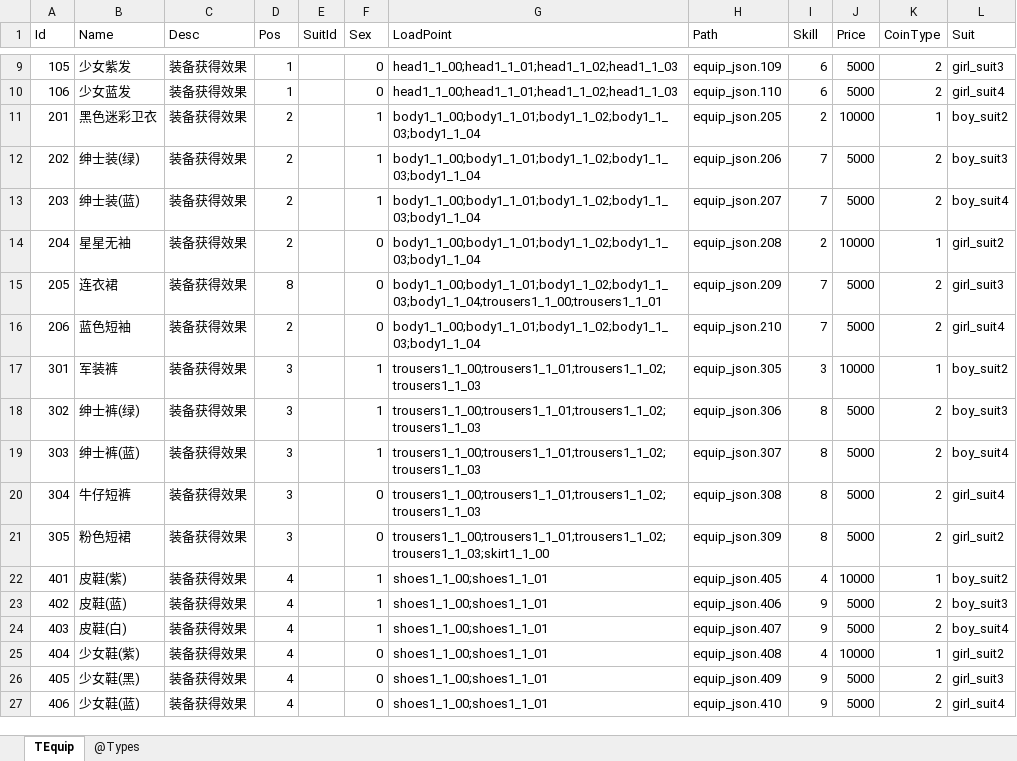
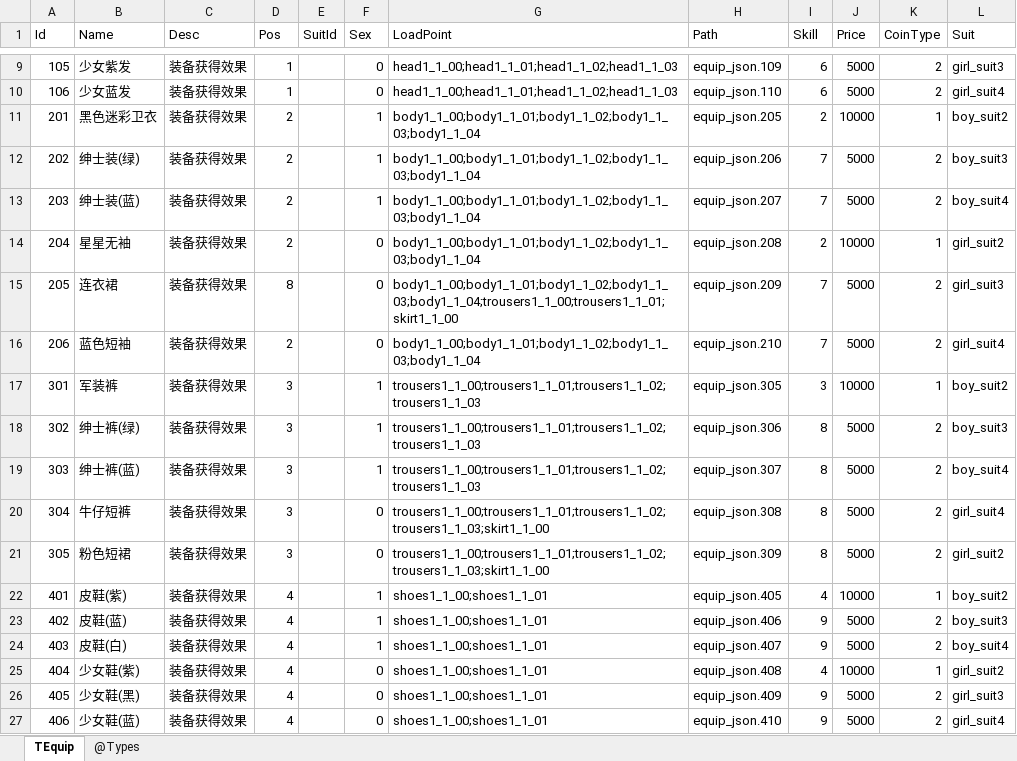
Before and after one commit to gaozhengshuang/texaspoker, an Excel workbook: docs/excel/TEquip.xlsx, sheet TEquip, drawn as a sheet; only a part is shown, gaps mark what is left out; values as stored, in another font and other column widths than the file's, no borders; the diff names each change by its address in the sheet, - before the commit and + after, or states it on an @@ line.

Commit message:
加挂载点

```diff
--- a/docs/excel/TEquip.xlsx (sheet TEquip)
+++ b/docs/excel/TEquip.xlsx (sheet TEquip)
-G15 (LoadPoint): body1_1_00;body1_1_01;body1_1_02;body1_1_03;body1_1_04;trousers1_1_00;trousers1_1_01
+G15 (LoadPoint): body1_1_00;body1_1_01;body1_1_02;body1_1_03;body1_1_04;trousers1_1_00;trousers1_1_01;skirt1_1_00
-G20 (LoadPoint): trousers1_1_00;trousers1_1_01;trousers1_1_02;trousers1_1_03
+G20 (LoadPoint): trousers1_1_00;trousers1_1_01;trousers1_1_02;trousers1_1_03;skirt1_1_00
```
